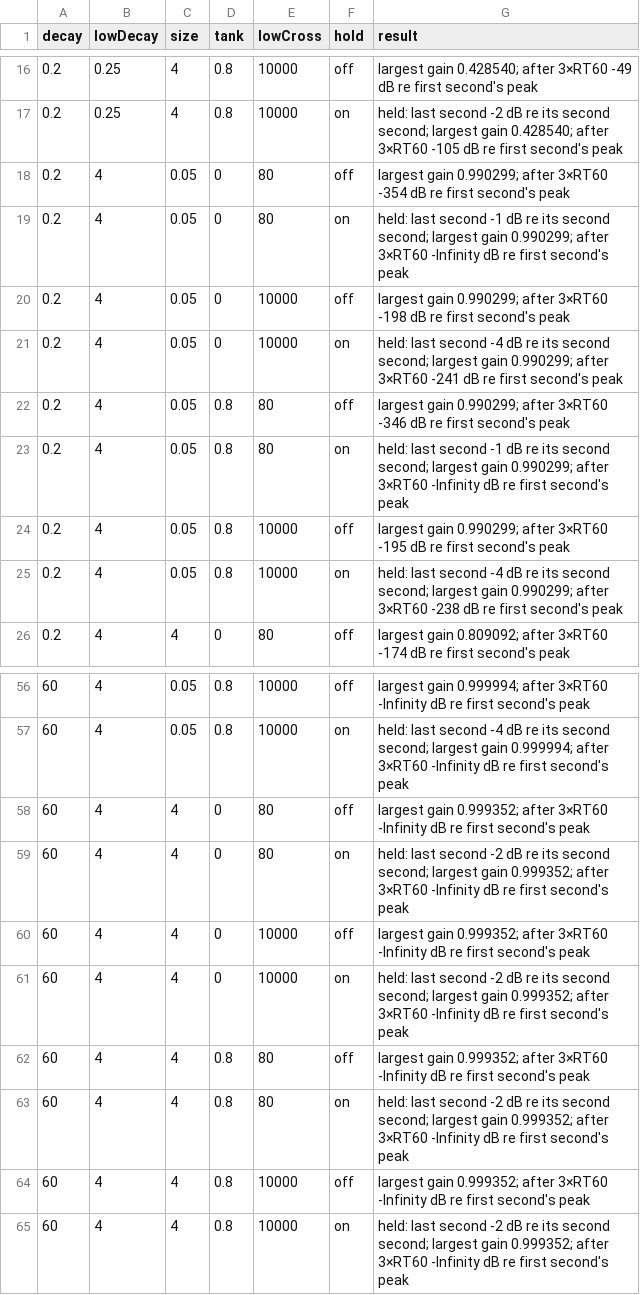
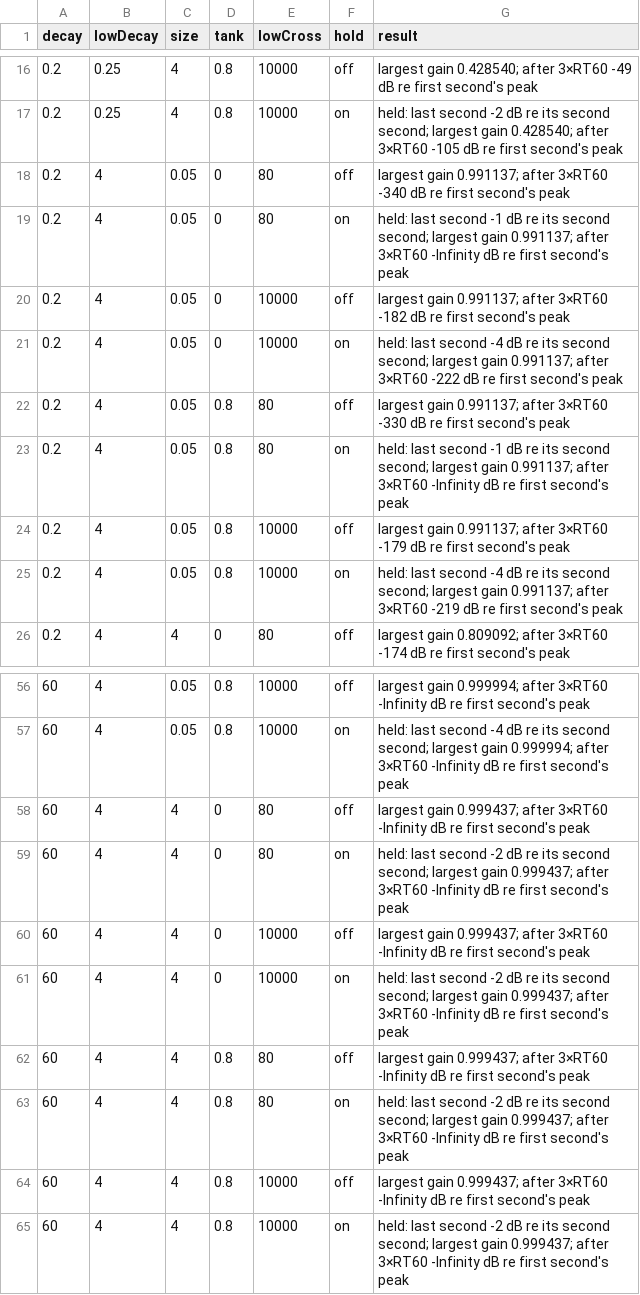
Before and after one commit to tacowars/windsor, a TSV file: docs/research/2026-10-12-plate-decay-seconds/corners48.tsv, drawn as a sheet; only a part is shown, gaps mark what is left out.

```diff
--- a/docs/research/2026-10-12-plate-decay-seconds/corners48.tsv
+++ b/docs/research/2026-10-12-plate-decay-seconds/corners48.tsv
@@ -17,10 +17,10 @@ decay	lowDecay	size	tank	lowCross	hold	result
 0.2	0.25	4	0.8	10000	on	held: last second -2 dB re its second second; largest gain 0.428540; after 3×RT60 -105 dB re first second's peak
-0.2	4	0.05	0	80	off	largest gain 0.990299; after 3×RT60 -354 dB re first second's peak
-0.2	4	0.05	0	80	on	held: last second -1 dB re its second second; largest gain 0.990299; after 3×RT60 -Infinity dB re first second's peak
-0.2	4	0.05	0	10000	off	largest gain 0.990299; after 3×RT60 -198 dB re first second's peak
-0.2	4	0.05	0	10000	on	held: last second -4 dB re its second second; largest gain 0.990299; after 3×RT60 -241 dB re first second's peak
-0.2	4	0.05	0.8	80	off	largest gain 0.990299; after 3×RT60 -346 dB re first second's peak
-0.2	4	0.05	0.8	80	on	held: last second -1 dB re its second second; largest gain 0.990299; after 3×RT60 -Infinity dB re first second's peak
-0.2	4	0.05	0.8	10000	off	largest gain 0.990299; after 3×RT60 -195 dB re first second's peak
-0.2	4	0.05	0.8	10000	on	held: last second -4 dB re its second second; largest gain 0.990299; after 3×RT60 -238 dB re first second's peak
+0.2	4	0.05	0	80	off	largest gain 0.991137; after 3×RT60 -340 dB re first second's peak
+0.2	4	0.05	0	80	on	held: last second -1 dB re its second second; largest gain 0.991137; after 3×RT60 -Infinity dB re first second's peak
+0.2	4	0.05	0	10000	off	largest gain 0.991137; after 3×RT60 -182 dB re first second's peak
+0.2	4	0.05	0	10000	on	held: last second -4 dB re its second second; largest gain 0.991137; after 3×RT60 -222 dB re first second's peak
+0.2	4	0.05	0.8	80	off	largest gain 0.991137; after 3×RT60 -330 dB re first second's peak
+0.2	4	0.05	0.8	80	on	held: last second -1 dB re its second second; largest gain 0.991137; after 3×RT60 -Infinity dB re first second's peak
+0.2	4	0.05	0.8	10000	off	largest gain 0.991137; after 3×RT60 -179 dB re first second's peak
+0.2	4	0.05	0.8	10000	on	held: last second -4 dB re its second second; largest gain 0.991137; after 3×RT60 -219 dB re first second's peak
 0.2	4	4	0	80	off	largest gain 0.809092; after 3×RT60 -174 dB re first second's peak
@@ -57,9 +57,9 @@ decay	lowDecay	size	tank	lowCross	hold	result
 60	4	0.05	0.8	10000	on	held: last second -4 dB re its second second; largest gain 0.999994; after 3×RT60 -Infinity dB re first second's peak
-60	4	4	0	80	off	largest gain 0.999352; after 3×RT60 -Infinity dB re first second's peak
-60	4	4	0	80	on	held: last second -2 dB re its second second; largest gain 0.999352; after 3×RT60 -Infinity dB re first second's peak
-60	4	4	0	10000	off	largest gain 0.999352; after 3×RT60 -Infinity dB re first second's peak
-60	4	4	0	10000	on	held: last second -2 dB re its second second; largest gain 0.999352; after 3×RT60 -Infinity dB re first second's peak
-60	4	4	0.8	80	off	largest gain 0.999352; after 3×RT60 -Infinity dB re first second's peak
-60	4	4	0.8	80	on	held: last second -2 dB re its second second; largest gain 0.999352; after 3×RT60 -Infinity dB re first second's peak
-60	4	4	0.8	10000	off	largest gain 0.999352; after 3×RT60 -Infinity dB re first second's peak
-60	4	4	0.8	10000	on	held: last second -2 dB re its second second; largest gain 0.999352; after 3×RT60 -Infinity dB re first second's peak
+60	4	4	0	80	off	largest gain 0.999437; after 3×RT60 -Infinity dB re first second's peak
+60	4	4	0	80	on	held: last second -2 dB re its second second; largest gain 0.999437; after 3×RT60 -Infinity dB re first second's peak
+60	4	4	0	10000	off	largest gain 0.999437; after 3×RT60 -Infinity dB re first second's peak
+60	4	4	0	10000	on	held: last second -2 dB re its second second; largest gain 0.999437; after 3×RT60 -Infinity dB re first second's peak
+60	4	4	0.8	80	off	largest gain 0.999437; after 3×RT60 -Infinity dB re first second's peak
+60	4	4	0.8	80	on	held: last second -2 dB re its second second; largest gain 0.999437; after 3×RT60 -Infinity dB re first second's peak
+60	4	4	0.8	10000	off	largest gain 0.999437; after 3×RT60 -Infinity dB re first second's peak
+60	4	4	0.8	10000	on	held: last second -2 dB re its second second; largest gain 0.999437; after 3×RT60 -Infinity dB re first second's peak
```
Also changed, not shown: docs/research/2026-10-12-plate-decay-seconds/low44.tsv, docs/research/2026-10-12-plate-decay-seconds/low48.tsv, 17 other files.
